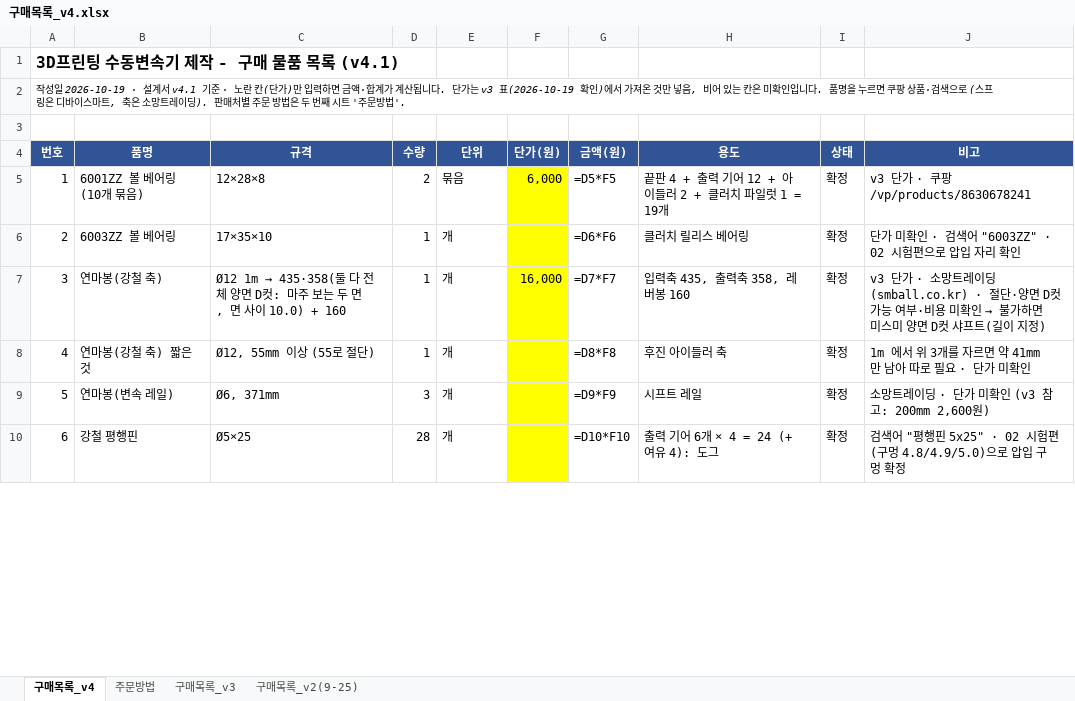
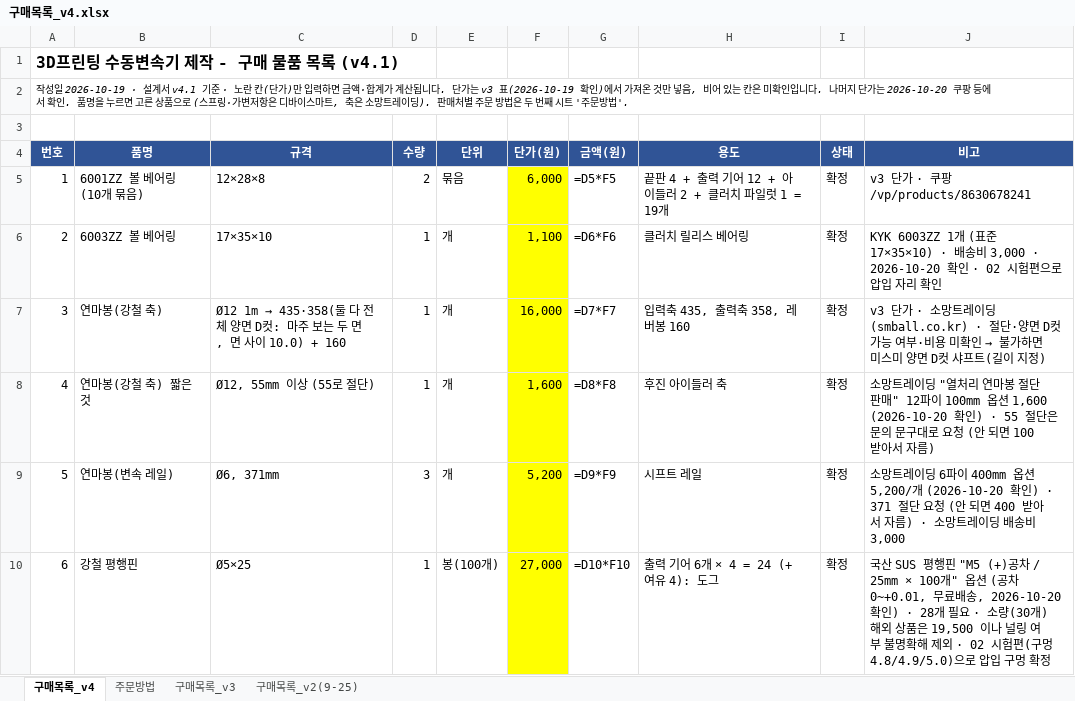
Before and after one commit to jang090623-alt/neo, an Excel workbook: v4/구매목록_v4.xlsx, sheet 구매목록_v4, drawn as a sheet; only a part is shown; values as stored, in another font and other column widths than the file's, no borders; formulas without a stored value are shown as written; the diff covers the shown part only; the diff names each change by its address in the sheet, - before the commit and + after, or states it on an @@ line.

```diff
--- a/v4/구매목록_v4.xlsx (sheet 구매목록_v4)
+++ b/v4/구매목록_v4.xlsx (sheet 구매목록_v4)
-A2 (번호): …입니다. 품명을 누르면 쿠팡 상품·검색으로 (스프링은 디바…
+A2 (번호): …입니다. 나머지 단가는 2026-10-20 쿠팡 등에서 확인. 품명을 누르면 고른 상품으로 (스프링·가변저항은 디바…
-F6 (단가(원)): (empty)
+F6 (단가(원)): 1,100
-J6 (비고): 단가 미확인 · 검색어 "6003ZZ" · 02 시험…
+J6 (비고): KYK 6003ZZ 1개 (표준 17×35×10) · 배송비 3,000 · 2026-10-20 확인 · 02 시험…
-F8 (단가(원)): (empty)
+F8 (단가(원)): 1,600
-J8 (비고): 1m 에서 위 3개를 자르면 약 41mm 만 남아 따로 필요 · 단가 미확인
+J8 (비고): 소망트레이딩 "열처리 연마봉 절단 판매" 12파이 100mm 옵션 1,600 (2026-10-20 확인) · 55 절단은 문의 문구대로 요청 (안 되면 100 받아서 자름)
-F9 (단가(원)): (empty)
+F9 (단가(원)): 5,200
-J9 (비고): …레이딩 · 단가 미확인 (v3 참고: 200mm 2,600원)
+J9 (비고): …레이딩 6파이 400mm 옵션 5,200/개 (2026-10-20 확인) · 371 절단 요청 (안 되면 400 받아서 자름) · 소망트레이딩 배송비 3,000
-D10 (수량): 28
+D10 (수량): 1
-E10 (단위): 개
+E10 (단위): 봉(100개)
-F10 (단가(원)): (empty)
+F10 (단가(원)): 27,000
-J10 (비고): 검색어 "평행핀 5x25" · 02 시험…
+J10 (비고): 국산 SUS 평행핀 "M5 (+)공차 / 25mm × 100개" 옵션 (공차 0~+0.01, 무료배송, 2026-10-20 확인) · 28개 필요 · 소량(30개) 해외 상품은 19,500 이나 널링 여부 불명확해 제외 · 02 시험…
```
Also changed, not shown: 106 edited cells elsewhere in this sheet, sheet 주문방법, 2 other files.
